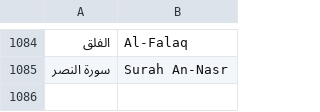
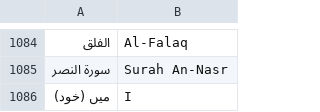
Before and after one commit to Hamid-Iqbal-Khan/noor-bee, a TSV file: app/src/main/assets/qaida/ui_en.tsv, drawn as a sheet; only a part is shown, gaps mark what is left out.

```diff
--- a/app/src/main/assets/qaida/ui_en.tsv
+++ b/app/src/main/assets/qaida/ui_en.tsv
@@ -1085 +1085,2 @@
 سورۃ النصر	Surah An-Nasr
+میں (خود)	I
```
Also changed, not shown: 5 other files.
